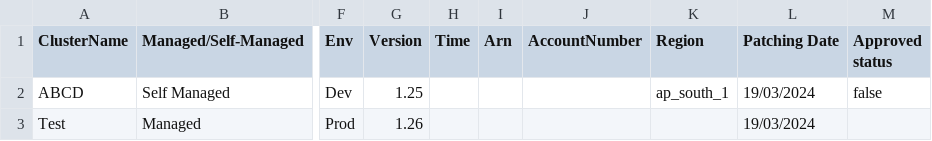
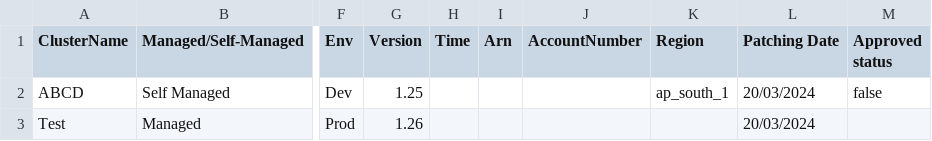
Before and after one commit to gopikrishna7/filecollector, a CSV file: Sample_PatchingDoc.csv, drawn as a sheet; only a part is shown, gaps mark what is left out; the diff names each change by its address in the sheet, - before the commit and + after, or states it on an @@ line.

Commit message:
Update Sample_PatchingDoc.csv

```diff
--- a/Sample_PatchingDoc.csv
+++ b/Sample_PatchingDoc.csv
-L2:L3 (Patching Date): 19/03/2024
+L2:L3 (Patching Date): 20/03/2024
```
